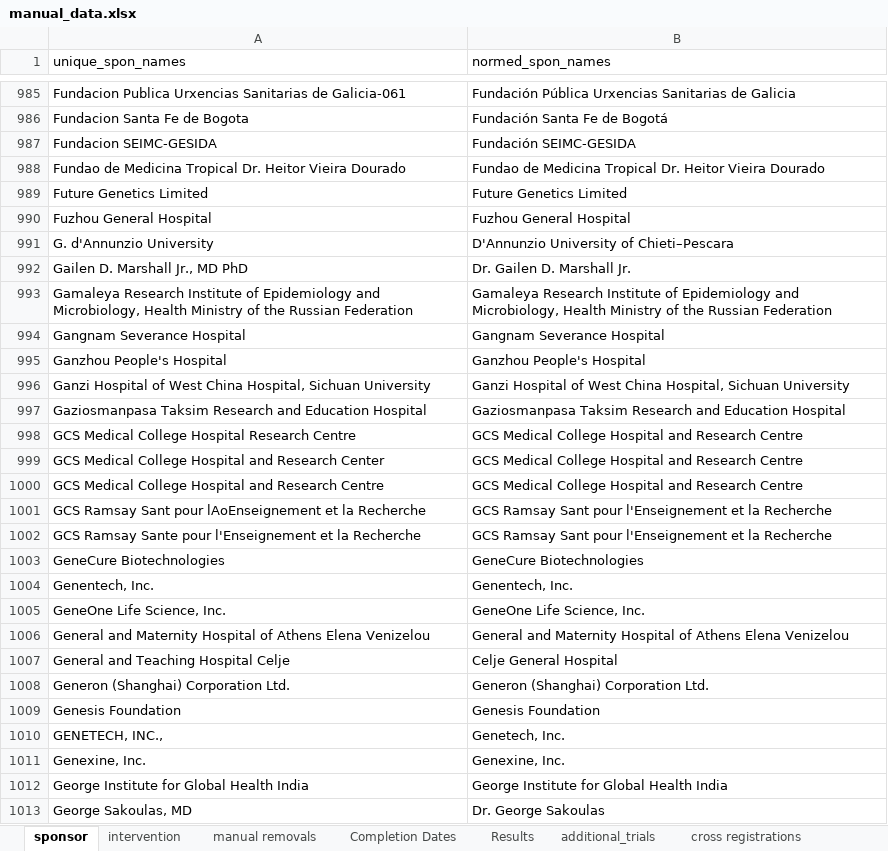
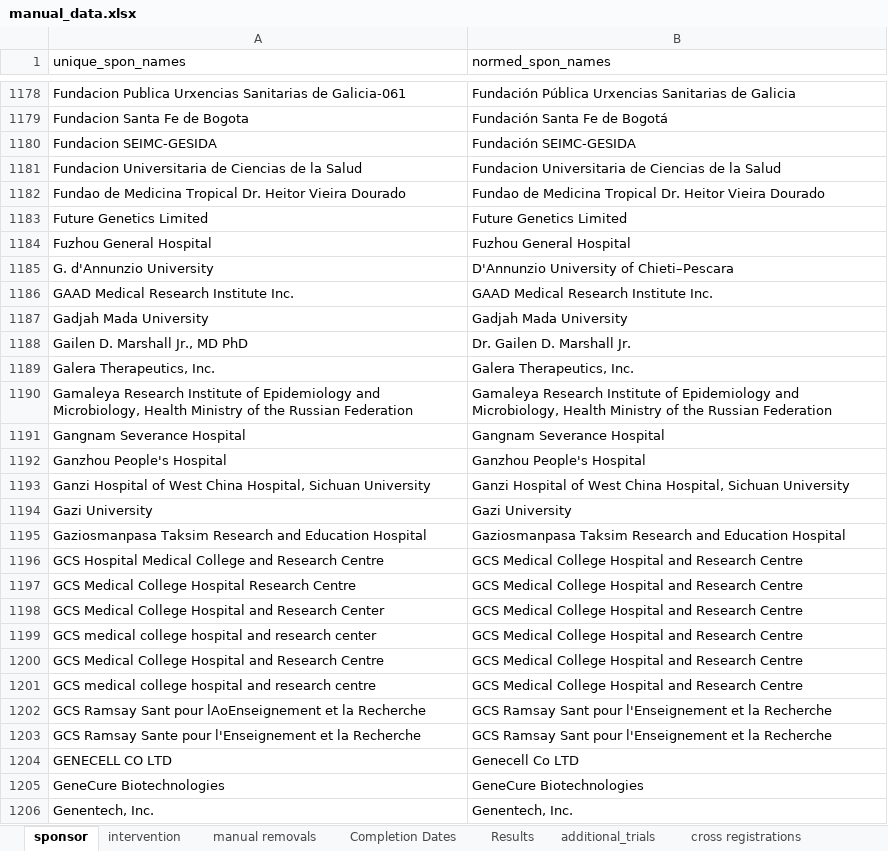
Before and after one commit to ebmdatalab/covid_trials_tracker-covid, an Excel workbook: notebooks/manual_data.xlsx, sheet sponsor, drawn as a sheet; only a part is shown, gaps mark what is left out; the shorter side is filled out with more unchanged rows; values as stored, in another font and other column widths than the file's, no borders; the diff covers the shown part only; the diff names each change by its address in the sheet, - before the commit and + after, or states it on an @@ line.

```diff
--- a/notebooks/manual_data.xlsx (sheet sponsor)
+++ b/notebooks/manual_data.xlsx (sheet sponsor)
+row 1181: Fundacion Universitaria de Ciencias de la Salud | Fundacion Universitaria de Ciencias de la Salud
+row 1186: GAAD Medical Research Institute Inc. | GAAD Medical Research Institute Inc.
+row 1187: Gadjah Mada University | Gadjah Mada University
+row 1189: Galera Therapeutics, Inc. | Galera Therapeutics, Inc.
+row 1194: Gazi University | Gazi University
+row 1196: GCS Hospital Medical College and Research Centre | GCS Medical College Hospital and Research Centre
+row 1199: GCS medical college hospital and research center | GCS Medical College Hospital and Research Centre
+row 1201: GCS medical college hospital and research centre | GCS Medical College Hospital and Research Centre
+row 1204: GENECELL CO LTD | Genecell Co LTD
```
Also changed, not shown: 575 added rows and 7 edited cells elsewhere in this sheet, sheet intervention, sheet Completion Dates, sheet cross registrations, sheet manual removals, sheet additional_trials, sheet Results, 19 other files.
